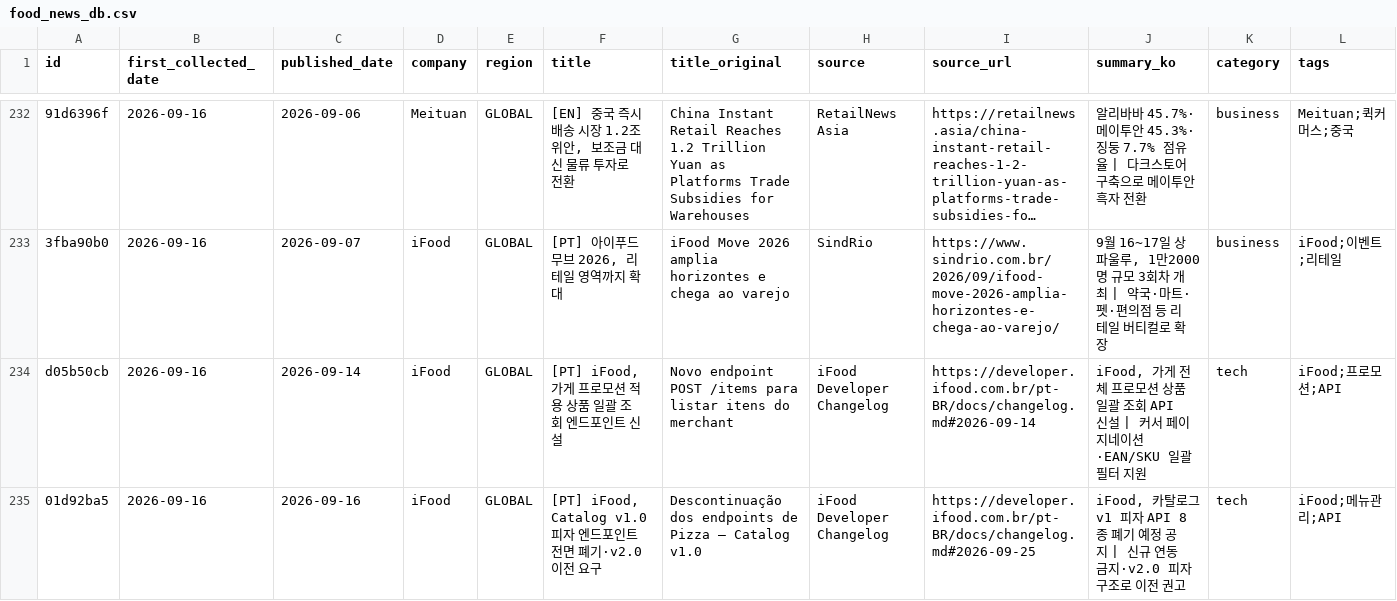
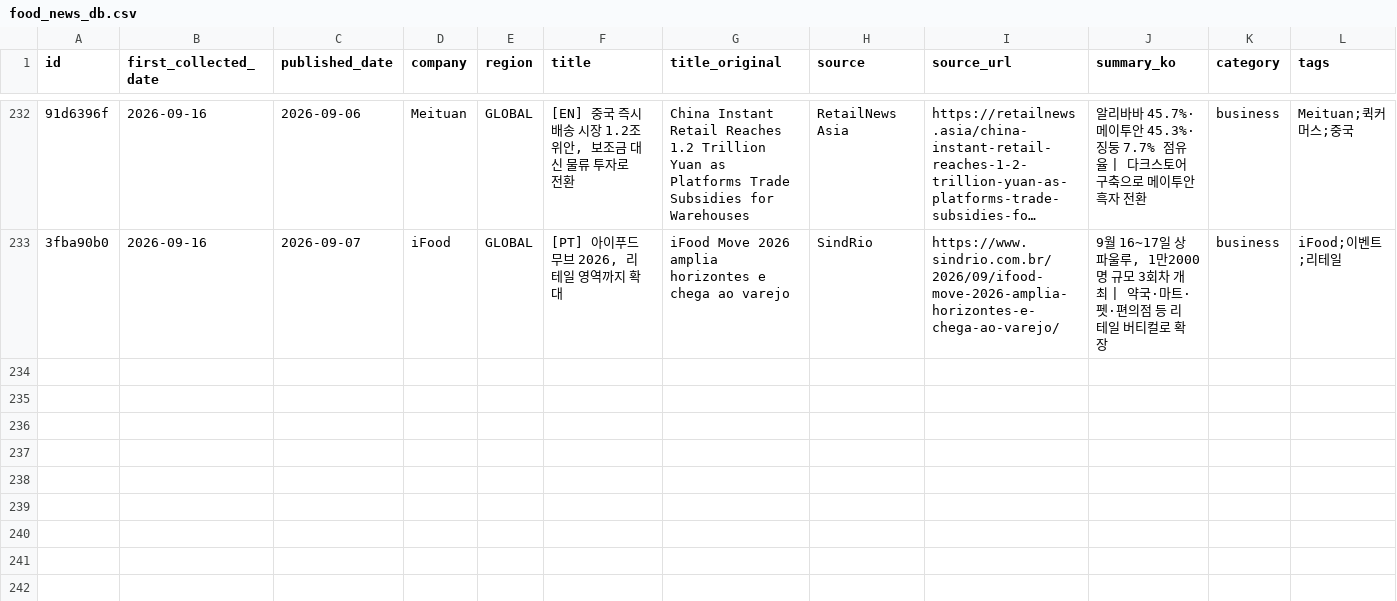
Before and after one commit to mafleur/baemin-product-insight-news-scraping, a CSV file: food_news_db.csv, drawn as a sheet; only a part is shown, gaps mark what is left out; long unchanged cells end in …; the diff names each change by its address in the sheet, - before the commit and + after, or states it on an @@ line.

```diff
--- a/food_news_db.csv
+++ b/food_news_db.csv
-row 234: d05b50cb | 2026-09-16 | 2026-09-14 | iFood | GLOBAL | [PT] iFood, 가게 프로모션 적용 상품 일괄 조회 엔드포인트 신설 | Novo endpoint POST /items para listar itens do merchant | iFood Developer Changelog | https://developer.ifood.com.br/pt-BR/docs/changelog.md#2026-09-14 | iFood, 가게 전체 프로모션 상품 일괄 조회 API 신설 | 커서 페이지네이션·EAN/SKU 일괄 필터 지원 | tech | iFood;프로모션;API
-row 235: 01d92ba5 | 2026-09-16 | 2026-09-16 | iFood | GLOBAL | [PT] iFood, Catalog v1.0 피자 엔드포인트 전면 폐기·v2.0 이전 요구 | Descontinuação dos endpoints de Pizza — Catalog v1.0 | iFood Developer Changelog | https://developer.ifood.com.br/pt-BR/docs/changelog.md#2026-09-25 | iFood, 카탈로그 v1 피자 API 8종 폐기 예정 공지 | 신규 연동 금지·v2.0 피자 구조로 이전 권고 | tech | iFood;메뉴관리;API
```
Also changed, not shown: manual_exclusions.csv, 1 other file.
